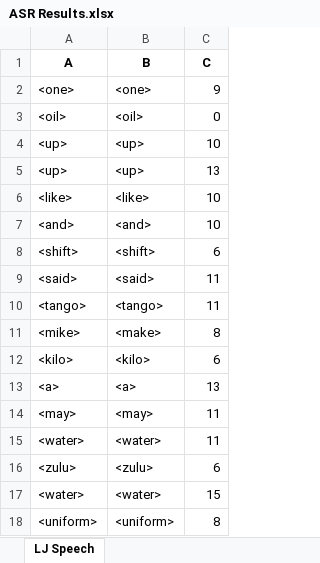
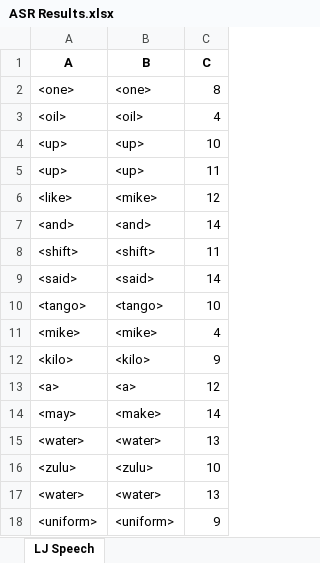
Before and after one commit to dshah1901/P4P-Transformer-ASR-for-Dysarthric-Spech, an Excel workbook: ASR Results.xlsx, sheet LJ Speech, drawn as a sheet; values as stored, in another font and other column widths than the file's, no borders; the diff names each change by its address in the sheet, - before the commit and + after, or states it on an @@ line.

```diff
--- a/ASR Results.xlsx (sheet LJ Speech)
+++ b/ASR Results.xlsx (sheet LJ Speech)
-C2 (C): 9
+C2 (C): 8
-C3 (C): 0
+C3 (C): 4
-C5 (C): 13
+C5 (C): 11
-B6 (B): <like>
+B6 (B): <mike>
-C6 (C): 10
+C6 (C): 12
-C7 (C): 10
+C7 (C): 14
-C8 (C): 6
+C8 (C): 11
-C9 (C): 11
+C9 (C): 14
-C10 (C): 11
+C10 (C): 10
-B11 (B): <make>
+B11 (B): <mike>
-C11 (C): 8
+C11 (C): 4
-C12 (C): 6
+C12 (C): 9
-C13 (C): 13
+C13 (C): 12
-B14 (B): <may>
+B14 (B): <make>
-C14 (C): 11
+C14 (C): 14
-C15 (C): 11
+C15 (C): 13
-C16 (C): 6
+C16 (C): 10
-C17 (C): 15
+C17 (C): 13
-C18 (C): 8
+C18 (C): 9
```
Also changed, not shown: Dysarthic Speaker (Data Augmentation).xlsx, Epoch Accuracy.xlsx, 3 other files.
